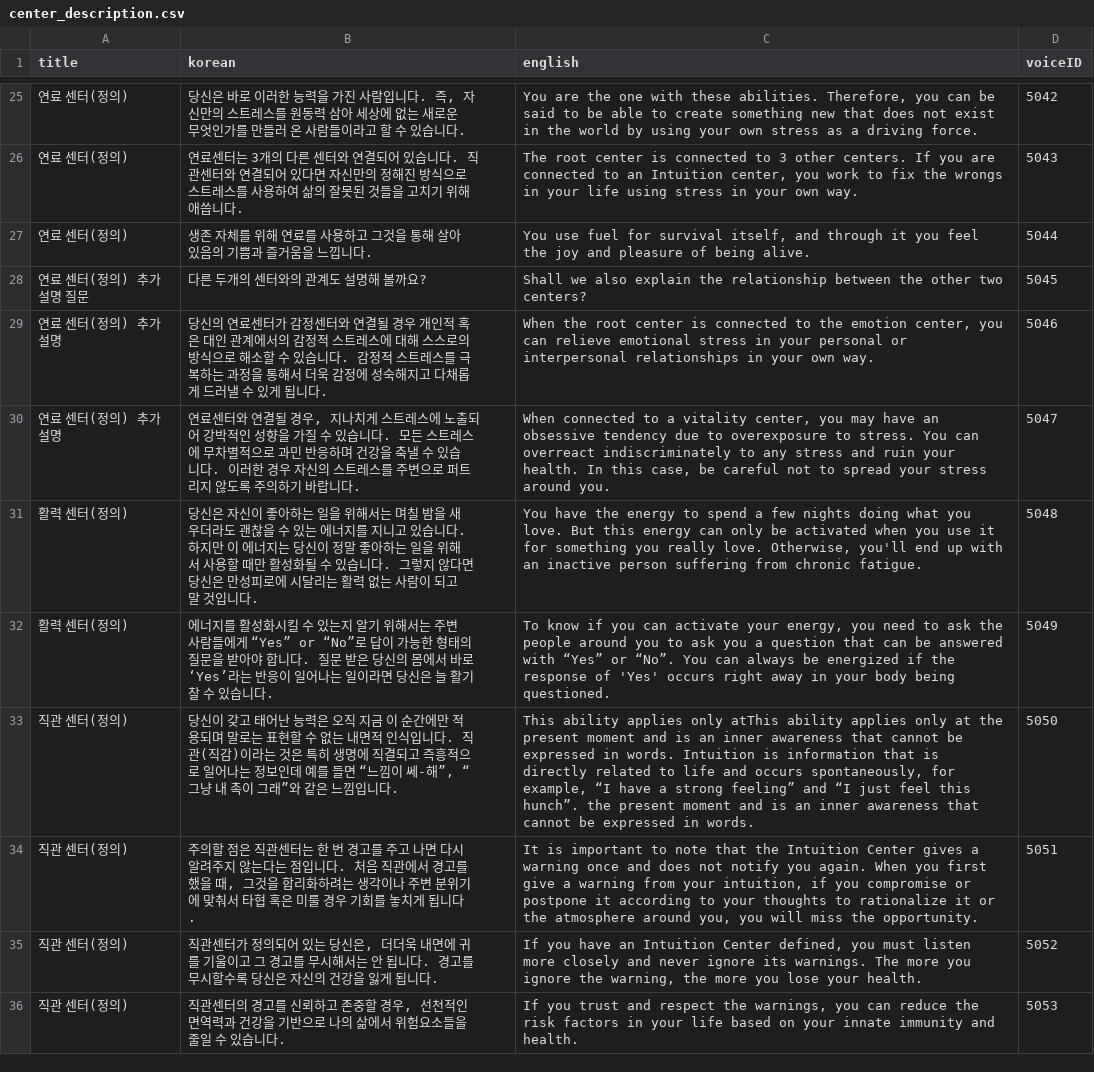
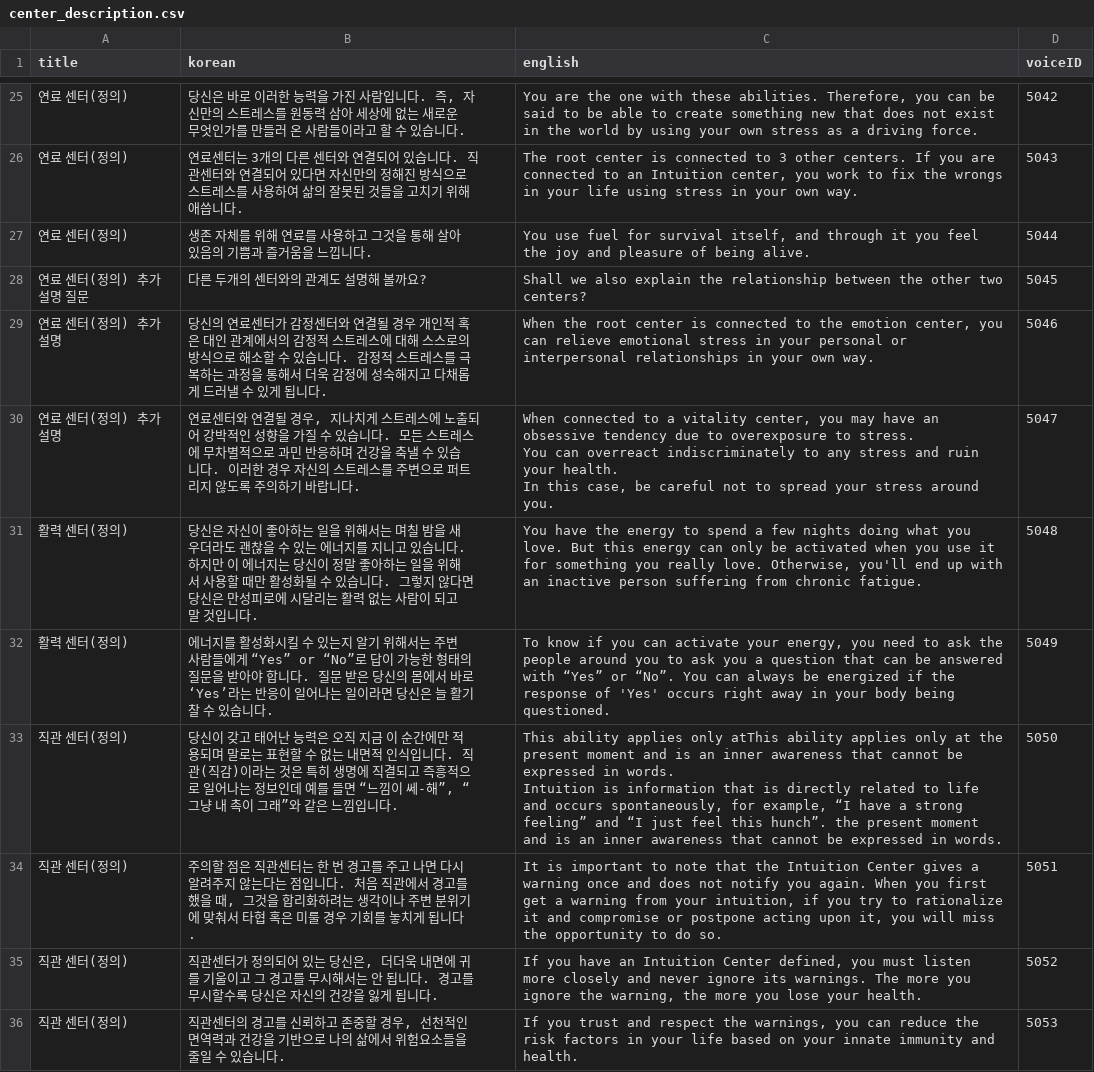
Before and after one commit to songhee-lee/i-manual, a CSV file: rasa_test/rasa_bot/data/center_description.csv, drawn as a sheet; only a part is shown, gaps mark what is left out; the diff covers the shown part only.

```diff
--- a/rasa_test/rasa_bot/data/center_description.csv
+++ b/rasa_test/rasa_bot/data/center_description.csv
@@ -29,7 +34,10 @@ title,korean,english,voiceID
 연료 센터(정의) 추가 설명,당신의 연료센터가 감정센터와 연결될 경우 개인적 혹은 대인 관계에서의 감정적 스트레스에 대해 스스로의 방식으로 해소할 수 있습니다. 감정적 스트레스를 극복하는 과정을 통해서 더욱 감정에 성숙해지고 다채롭게 드러낼 수 있게 됩니다.,"When the root center is connected to the emotion center, you can relieve emotional stress in your personal or interpersonal relationships in your own way.",5046
-연료 센터(정의) 추가 설명,"연료센터와 연결될 경우, 지나치게 스트레스에 노출되어 강박적인 성향을 가질 수 있습니다. 모든 스트레스에 무차별적으로 과민 반응하며 건강을 축낼 수 있습니다. 이러한 경우 자신의 스트레스를 주변으로 퍼트리지 않도록 주의하기 바랍니다.","When connected to a vitality center, you may have an obsessive tendency due to overexposure to stress. You can overreact indiscriminately to any stress and ruin your health. In this case, be careful not to spread your stress around you.",5047
+연료 센터(정의) 추가 설명,"연료센터와 연결될 경우, 지나치게 스트레스에 노출되어 강박적인 성향을 가질 수 있습니다. 모든 스트레스에 무차별적으로 과민 반응하며 건강을 축낼 수 있습니다. 이러한 경우 자신의 스트레스를 주변으로 퍼트리지 않도록 주의하기 바랍니다.","When connected to a vitality center, you may have an obsessive tendency due to overexposure to stress.
+You can overreact indiscriminately to any stress and ruin your health.
+In this case, be careful not to spread your stress around you.",5047
 활력 센터(정의),당신은 자신이 좋아하는 일을 위해서는 며칠 밤을 새우더라도 괜찮을 수 있는 에너지를 지니고 있습니다. 하지만 이 에너지는 당신이 정말 좋아하는 일을 위해서 사용할 때만 활성화될 수 있습니다. 그렇지 않다면 당신은 만성피로에 시달리는 활력 없는 사람이 되고 말 것입니다.,"You have the energy to spend a few nights doing what you love. But this energy can only be activated when you use it for something you really love. Otherwise, you'll end up with an inactive person suffering from chronic fatigue.",5048
 활력 센터(정의),에너지를 활성화시킬 수 있는지 알기 위해서는 주변 사람들에게 “Yes” or “No”로 답이 가능한 형태의 질문을 받아야 합니다. 질문 받은 당신의 몸에서 바로 ‘Yes’라는 반응이 일어나는 일이라면 당신은 늘 활기찰 수 있습니다.,"To know if you can activate your energy, you need to ask the people around you to ask you a question that can be answered with “Yes” or “No”. You can always be energized if the response of 'Yes' occurs right away in your body being questioned.",5049
-직관 센터(정의),"당신이 갖고 태어난 능력은 오직 지금 이 순간에만 적용되며 말로는 표현할 수 없는 내면적 인식입니다. 직관(직감)이라는 것은 특히 생명에 직결되고 즉흥적으로 일어나는 정보인데 예를 들면 “느낌이 쎄-해”, “그냥 내 촉이 그래”와 같은 느낌입니다.","This ability applies only atThis ability applies only at the present moment and is an inner awareness that cannot be expressed in words. Intuition is information that is directly related to life and occurs spontaneously, for example, “I have a strong feeling” and “I just feel this hunch”. the present moment and is an inner awareness that cannot be expressed in words.",5050
-직관 센터(정의),"주의할 점은 직관센터는 한 번 경고를 주고 나면 다시 알려주지 않는다는 점입니다. 처음 직관에서 경고를 했을 때, 그것을 합리화하려는 생각이나 주변 분위기에 맞춰서 타협 혹은 미룰 경우 기회를 놓치게 됩니다.","It is important to note that the Intuition Center gives a warning once and does not notify you again. When you first give a warning from your intuition, if you compromise or postpone it according to your thoughts to rationalize it or the atmosphere around you, you will miss the opportunity.",5051
+직관 센터(정의),"당신이 갖고 태어난 능력은 오직 지금 이 순간에만 적용되며 말로는 표현할 수 없는 내면적 인식입니다. 직관(직감)이라는 것은 특히 생명에 직결되고 즉흥적으로 일어나는 정보인데 예를 들면 “느낌이 쎄-해”, “그냥 내 촉이 그래”와 같은 느낌입니다.","This ability applies only atThis ability applies only at the present moment and is an inner awareness that cannot be expressed in words.
+Intuition is information that is directly related to life and occurs spontaneously, for example, “I have a strong feeling” and “I just feel this hunch”. the present moment and is an inner awareness that cannot be expressed in words.",5050
+직관 센터(정의),"주의할 점은 직관센터는 한 번 경고를 주고 나면 다시 알려주지 않는다는 점입니다. 처음 직관에서 경고를 했을 때, 그것을 합리화하려는 생각이나 주변 분위기에 맞춰서 타협 혹은 미룰 경우 기회를 놓치게 됩니다.","It is important to note that the Intuition Center gives a warning once and does not notify you again. When you first get a warning from your intuition, if you try to rationalize it and compromise or postpone acting upon it, you will miss the opportunity to do so.",5051
 직관 센터(정의),"직관센터가 정의되어 있는 당신은, 더더욱 내면에 귀를 기울이고 그 경고를 무시해서는 안 됩니다. 경고를 무시할수록 당신은 자신의 건강을 잃게 됩니다.","If you have an Intuition Center defined, you must listen more closely and never ignore its warnings. The more you ignore the warning, the more you lose your health.",5052
```
Also changed, not shown: 48 edited cells elsewhere in this file, rasa_test/rasa_bot/data/center(undefined).csv, rasa_test/rasa_bot/data/profile_description.csv, 16 other files.
